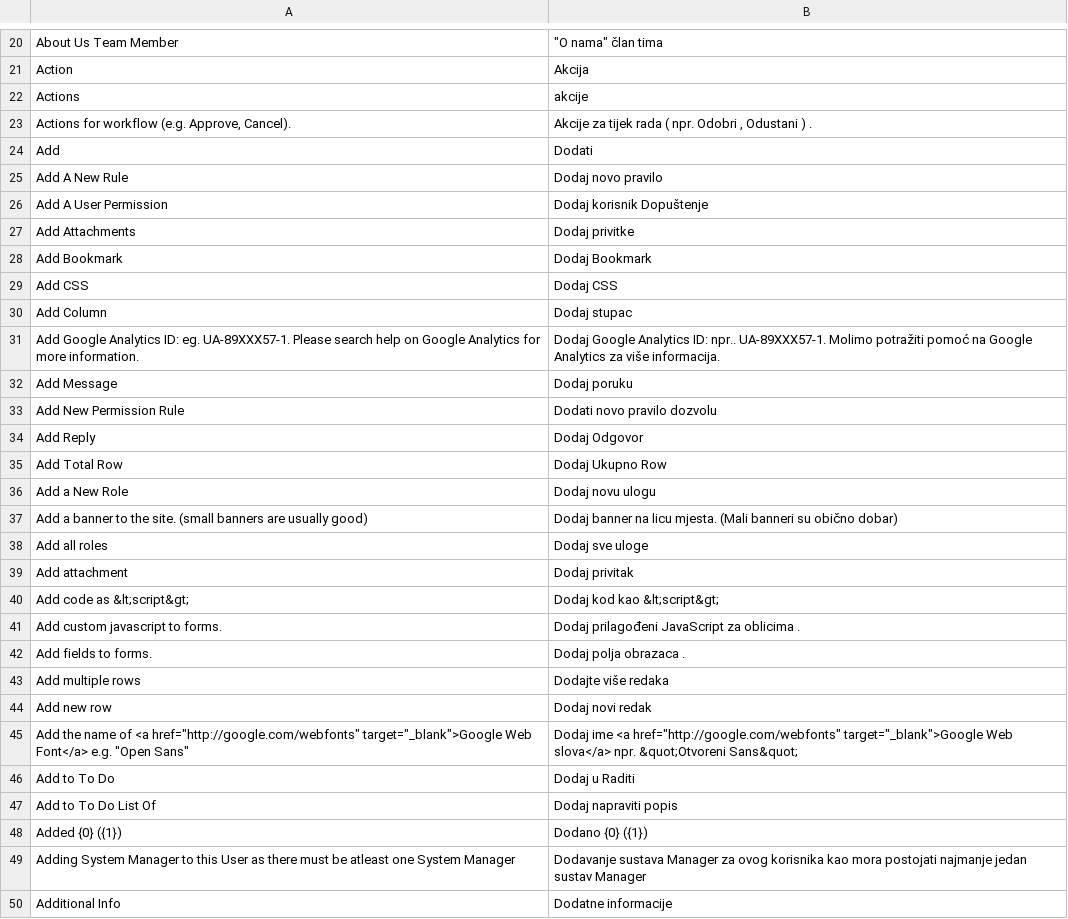
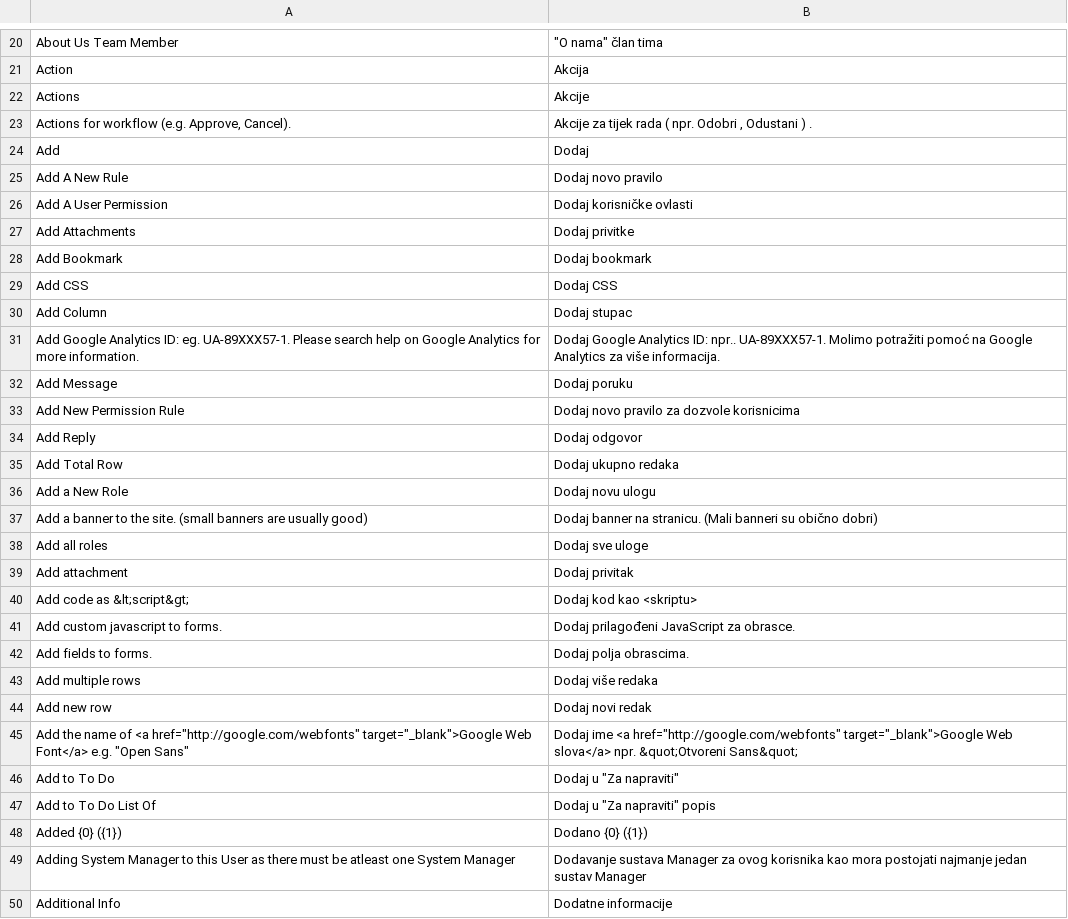
Before and after one commit to experiments001/frappe-sqlite, a CSV file: frappe/translations/bs.csv, drawn as a sheet; only a part is shown, gaps mark what is left out; the diff covers the shown part only.

```diff
--- a/frappe/translations/bs.csv
+++ b/frappe/translations/bs.csv
@@ -21,9 +21,9 @@ About Us Team Member,"""O nama"" član tima"
 Action,Akcija
-Actions,akcije
+Actions,Akcije
 "Actions for workflow (e.g. Approve, Cancel).","Akcije za tijek rada ( npr. Odobri , Odustani ) ."
-Add,Dodati
+Add,Dodaj
 Add A New Rule,Dodaj novo pravilo
-Add A User Permission,Dodaj korisnik Dopuštenje
+Add A User Permission,Dodaj korisničke ovlasti
 Add Attachments,Dodaj privitke
-Add Bookmark,Dodaj Bookmark
+Add Bookmark,Dodaj bookmark
 Add CSS,Dodaj CSS
@@ -32,17 +32,17 @@ Add Google Analytics ID: eg. UA-89XXX57-1. Please search help on Google Analytic
 Add Message,Dodaj poruku
-Add New Permission Rule,Dodati novo pravilo dozvolu
-Add Reply,Dodaj Odgovor
-Add Total Row,Dodaj Ukupno Row
+Add New Permission Rule,Dodaj novo pravilo za dozvole korisnicima
+Add Reply,Dodaj odgovor
+Add Total Row,Dodaj ukupno redaka
 Add a New Role,Dodaj novu ulogu
-Add a banner to the site. (small banners are usually good),Dodaj banner na licu mjesta. (Mali banneri su obično dobar)
+Add a banner to the site. (small banners are usually good),Dodaj banner na stranicu. (Mali banneri su obično dobri)
 Add all roles,Dodaj sve uloge
 Add attachment,Dodaj privitak
-Add code as &lt;script&gt;,Dodaj kod kao &lt;script&gt;
-Add custom javascript to forms.,Dodaj prilagođeni JavaScript za oblicima .
-Add fields to forms.,Dodaj polja obrazaca .
-Add multiple rows,Dodajte više redaka
+Add code as &lt;script&gt;,Dodaj kod kao <skriptu>
+Add custom javascript to forms.,Dodaj prilagođeni JavaScript za obrasce.
+Add fields to forms.,Dodaj polja obrascima.
+Add multiple rows,Dodaj više redaka
 Add new row,Dodaj novi redak
 "Add the name of <a href=""http://google.com/webfonts"" target=""_blank"">Google Web Font</a> e.g. ""Open Sans""","Dodaj ime <a href=""http://google.com/webfonts"" target=""_blank"">Google Web slova</a> npr. &quot;Otvoreni Sans&quot;"
-Add to To Do,Dodaj u Raditi
-Add to To Do List Of,Dodaj napraviti popis
+Add to To Do,"Dodaj u ""Za napraviti"""
+Add to To Do List Of,"Dodaj u ""Za napraviti"" popis"
 Added {0} ({1}),Dodano {0} ({1})
```
Also changed, not shown: 129 edited cells elsewhere in this file, frappe/translations/hr.csv, frappe/translations/ja.csv, 13 other files.
